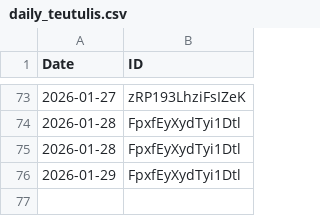
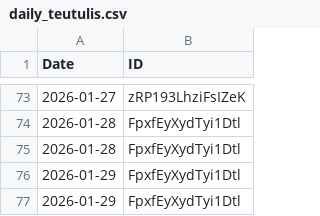
Before and after one commit to UlisesTorrella/ulisestorrella.github.io, a CSV file: daily_teutuli/daily_teutulis.csv, drawn as a sheet; only a part is shown, gaps mark what is left out.

```diff
--- a/daily_teutuli/daily_teutulis.csv
+++ b/daily_teutuli/daily_teutulis.csv
@@ -76 +76,2 @@ Date,ID
 2026-01-29,FpxfEyXydTyi1Dtl
+2026-01-29,FpxfEyXydTyi1Dtl
```
Also changed, not shown: 2 other files.
